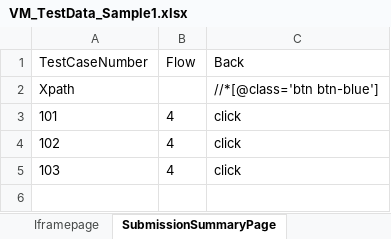
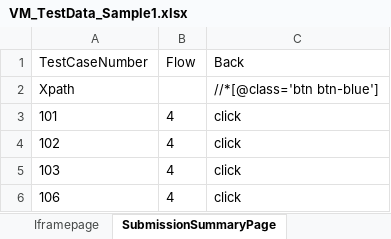
Before and after one commit to lucky0930/KLICCodelessFramework, an Excel workbook: resources/test_data/VM_TestData_Sample1.xlsx, sheet SubmissionSummaryPage, drawn as a sheet; values as stored, in another font and other column widths than the file's, no borders; the diff names each change by its address in the sheet, - before the commit and + after, or states it on an @@ line.

```diff
--- a/resources/test_data/VM_TestData_Sample1.xlsx (sheet SubmissionSummaryPage)
+++ b/resources/test_data/VM_TestData_Sample1.xlsx (sheet SubmissionSummaryPage)
+row 6: 106 | 4 | click
```
Also changed, not shown: sheet NewSubmissionPage, sheet LogInPage, sheet IndexPage, resources/test_data/TestRunner.xlsx, 1 other file.
